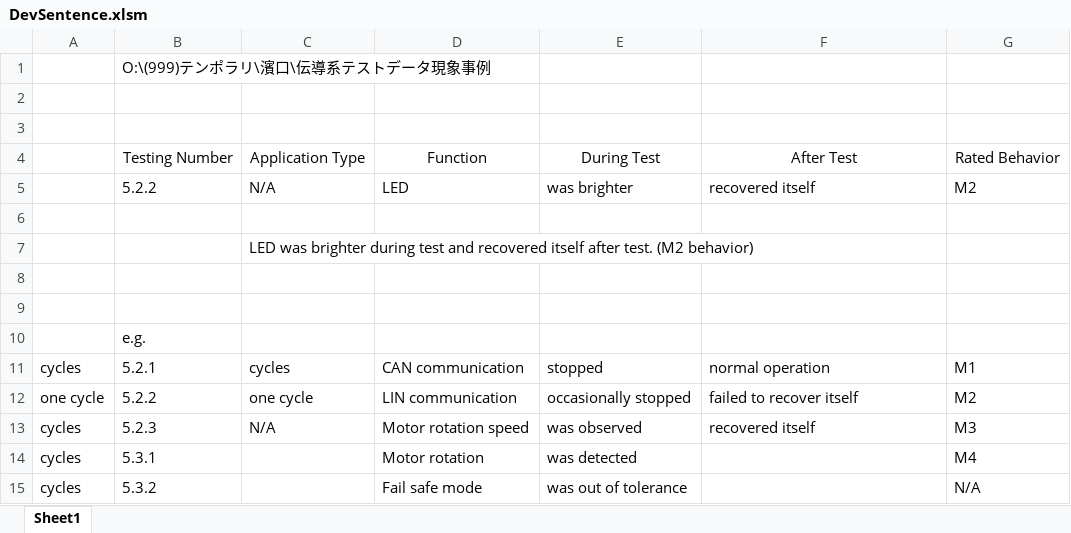
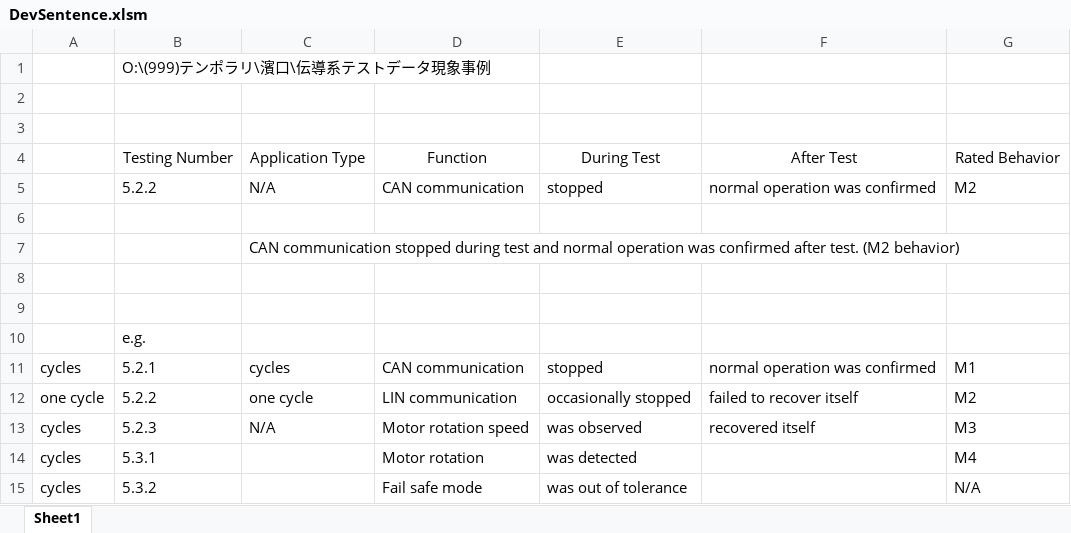
Before and after one commit to Chigumaha/DevSentence, an Excel workbook: layout/DevSentence.xlsm, sheet Sheet1, drawn as a sheet; only a part is shown; values as stored, in another font and other column widths than the file's, no borders; charts and pictures not drawn; the diff names each change by its address in the sheet, - before the commit and + after, or states it on an @@ line.

Commit message:
fix listbox

```diff
--- a/layout/DevSentence.xlsm (sheet Sheet1)
+++ b/layout/DevSentence.xlsm (sheet Sheet1)
-D5: LED
+D5: CAN communication
-E5: was brighter
+E5: stopped
-F5: recovered itself
+F5: normal operation was confirmed
-C7: LED was brighter during test and recovered itself after test.…
+C7: CAN communication stopped during test and normal operation was confirmed after test.…
-F11: normal operation
+F11: normal operation was confirmed
```
Also changed, not shown: charts or pictures.
